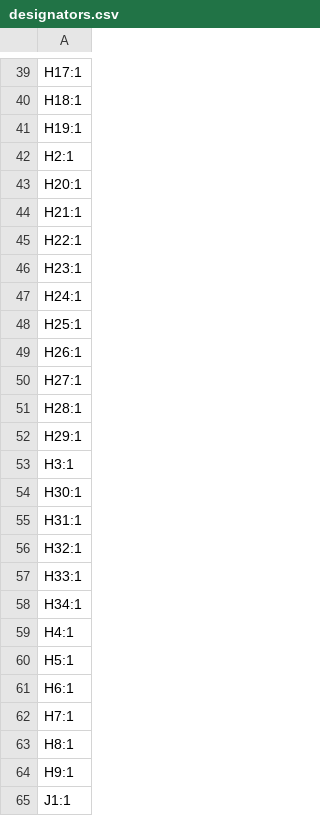
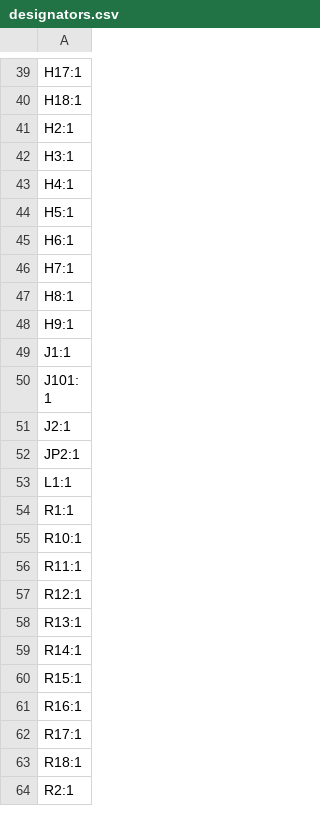
Before and after one commit to sporkus/le_capybara_keyboard, a CSV file: production/designators.csv, drawn as a sheet; only a part is shown, gaps mark what is left out; the shorter side is filled out with more unchanged rows.

```diff
--- a/production/designators.csv
+++ b/production/designators.csv
@@ -40,20 +40,4 @@ H17:1
 H18:1
-H19:1
 H2:1
-H20:1
-H21:1
-H22:1
-H23:1
-H24:1
-H25:1
-H26:1
-H27:1
-H28:1
-H29:1
 H3:1
-H30:1
-H31:1
-H32:1
-H33:1
-H34:1
 H4:1
```
Also changed, not shown: production/bom.csv, 4 other files.
